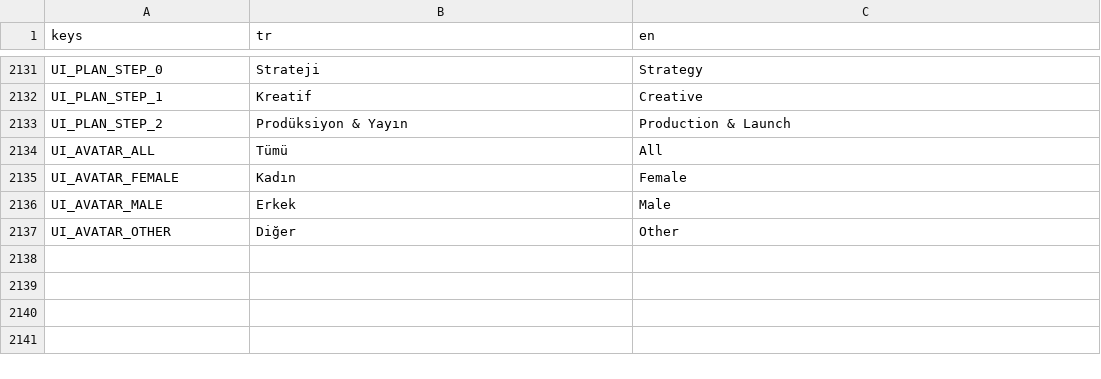
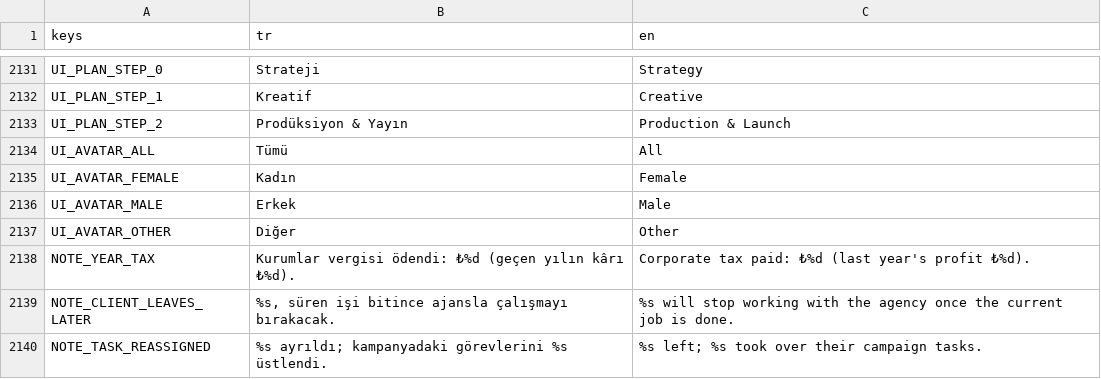
Before and after one commit to onursonmezz/AD_TYCOON, a CSV file: localization/strings.csv, drawn as a sheet; only a part is shown, gaps mark what is left out; the diff names each change by its address in the sheet, - before the commit and + after, or states it on an @@ line.

```diff
--- a/localization/strings.csv
+++ b/localization/strings.csv
+row 2138: NOTE_YEAR_TAX | Kurumlar vergisi ödendi: ₺%d (geçen yılın kârı ₺%d). | Corporate tax paid: ₺%d (last year's profit ₺%d).
+row 2139: NOTE_CLIENT_LEAVES_LATER | %s, süren işi bitince ajansla çalışmayı bırakacak. | %s will stop working with the agency once the current job is done.
+row 2140: NOTE_TASK_REASSIGNED | %s ayrıldı; kampanyadaki görevlerini %s üstlendi. | %s left; %s took over their campaign tasks.
```
Also changed, not shown: 15 other files.
